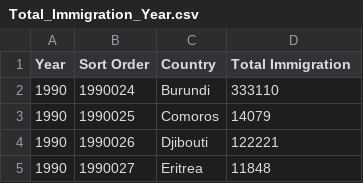
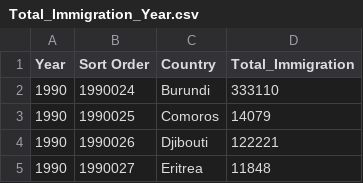
Before and after one commit to PavithS/FIT3179, a CSV file: Data/Total_Immigration_Year.csv, drawn as a sheet; only a part is shown.

Commit message:
Update Total_Immigration_Year.csv

```diff
--- a/Data/Total_Immigration_Year.csv
+++ b/Data/Total_Immigration_Year.csv
@@ -1,2 +1,2 @@
-Year,Sort Order,Country,Total Immigration
+Year,Sort Order,Country,Total_Immigration
 1990,1990024,Burundi,333110
```
